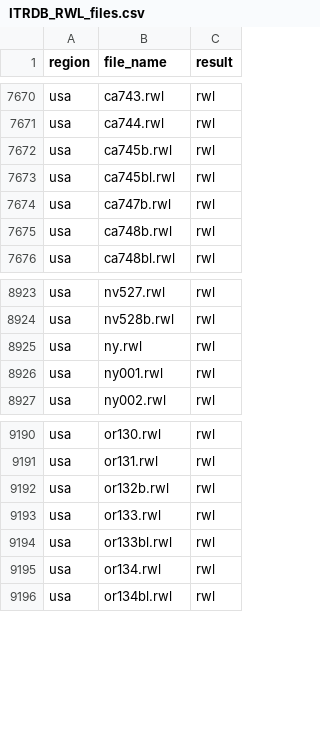
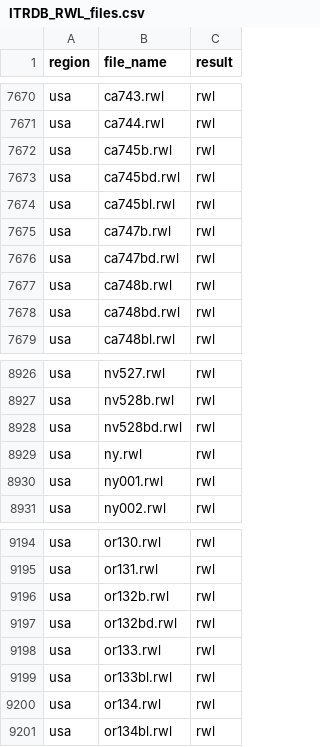
Before and after one commit to chguiterman/check-ITRDB, a CSV file: data/ITRDB_RWL_files.csv, drawn as a sheet; only a part is shown, gaps mark what is left out; the diff names each change by its address in the sheet, - before the commit and + after, or states it on an @@ line.

```diff
--- a/data/ITRDB_RWL_files.csv
+++ b/data/ITRDB_RWL_files.csv
+row 7673: usa | ca745bd.rwl | rwl
+row 7676: usa | ca747bd.rwl | rwl
+row 7678: usa | ca748bd.rwl | rwl
+row 8928: usa | nv528bd.rwl | rwl
+row 9197: usa | or132bd.rwl | rwl
```
